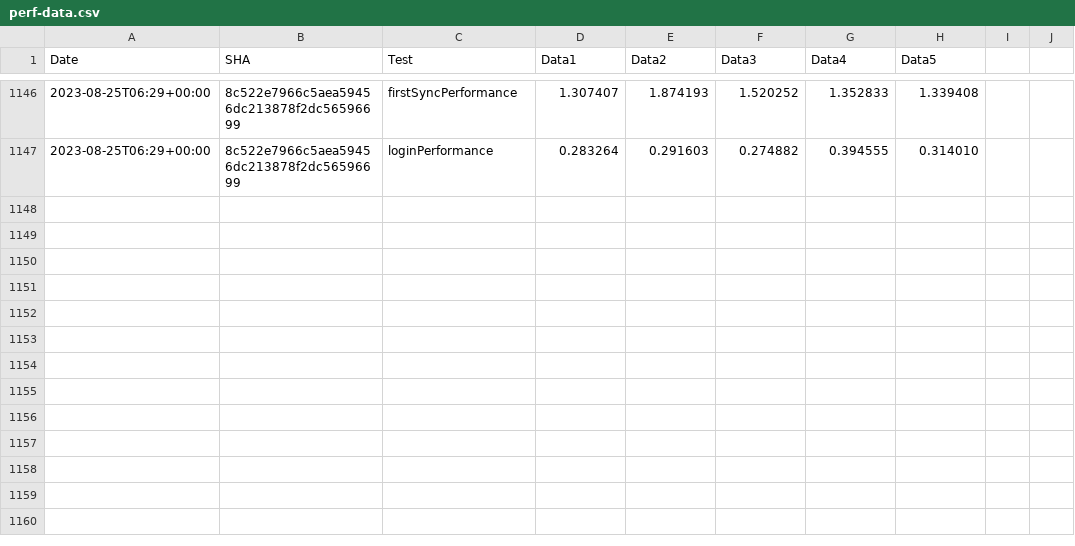
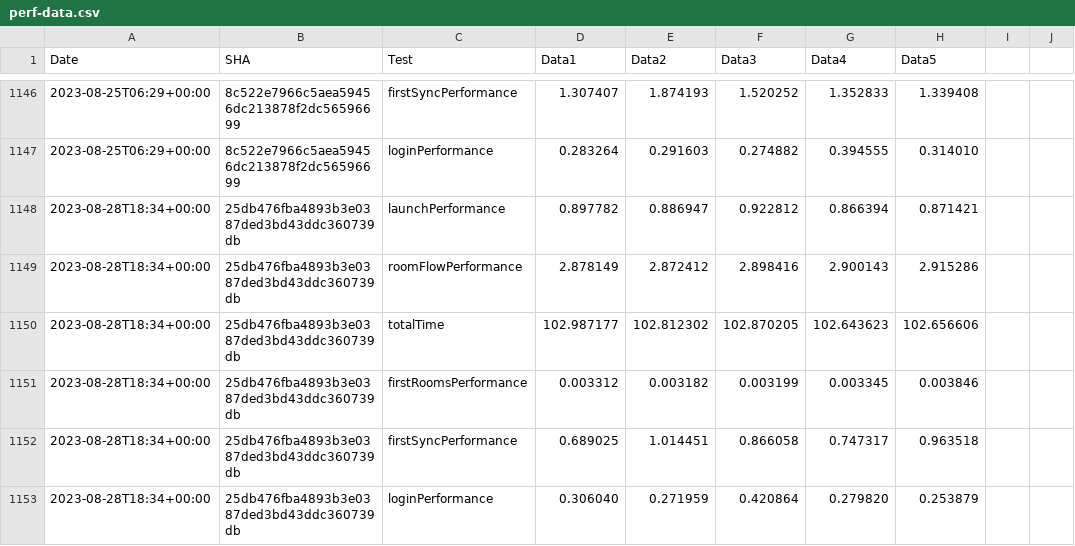
Before and after one commit to zyfra-hub/talks-ios, a CSV file: performance/perf-data.csv, drawn as a sheet; only a part is shown, gaps mark what is left out.

Commit message:
Results for 25db476fba4893b3e0387ded3bd43ddc360739db

```diff
--- a/performance/perf-data.csv
+++ b/performance/perf-data.csv
@@ -1147 +1147,7 @@ Date,SHA,Test,Data1,Data2,Data3,Data4,Data5
 2023-08-25T06:29+00:00,8c522e7966c5aea59456dc213878f2dc56596699,loginPerformance,0.283264, 0.291603, 0.274882, 0.394555, 0.314010
+2023-08-28T18:34+00:00,25db476fba4893b3e0387ded3bd43ddc360739db,launchPerformance,0.897782, 0.886947, 0.922812, 0.866394, 0.871421
+2023-08-28T18:34+00:00,25db476fba4893b3e0387ded3bd43ddc360739db,roomFlowPerformance,2.878149, 2.872412, 2.898416, 2.900143, 2.915286
+2023-08-28T18:34+00:00,25db476fba4893b3e0387ded3bd43ddc360739db,totalTime,102.987177, 102.812302, 102.870205, 102.643623, 102.656606
+2023-08-28T18:34+00:00,25db476fba4893b3e0387ded3bd43ddc360739db,firstRoomsPerformance,0.003312, 0.003182, 0.003199, 0.003345, 0.003846
+2023-08-28T18:34+00:00,25db476fba4893b3e0387ded3bd43ddc360739db,firstSyncPerformance,0.689025, 1.014451, 0.866058, 0.747317, 0.963518
+2023-08-28T18:34+00:00,25db476fba4893b3e0387ded3bd43ddc360739db,loginPerformance,0.306040, 0.271959, 0.420864, 0.279820, 0.253879
```
